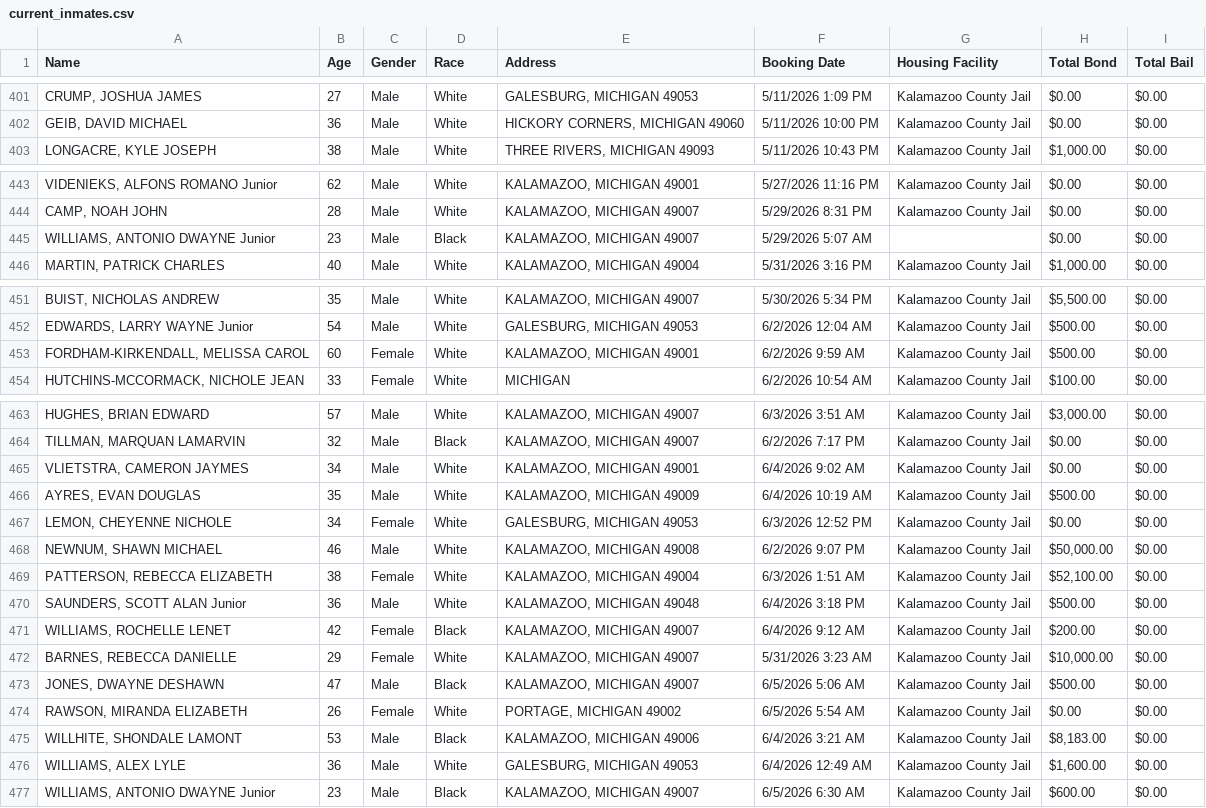
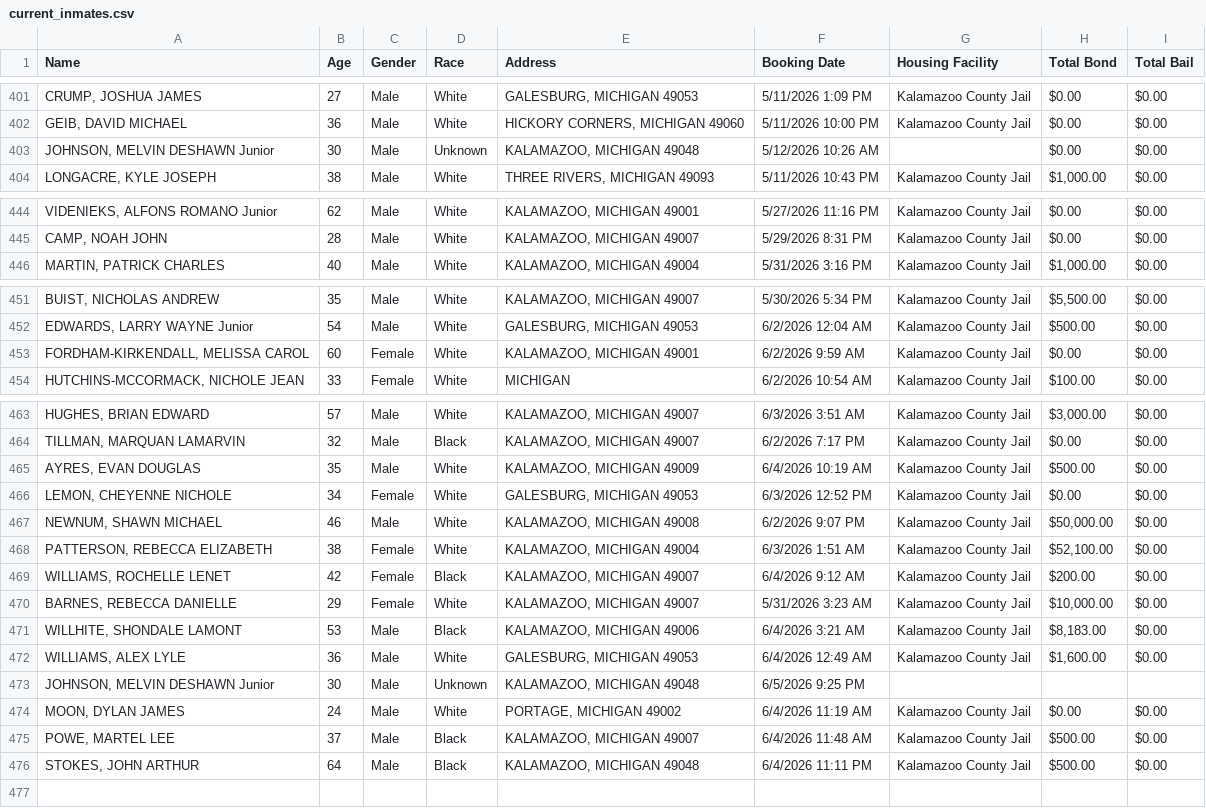
Before and after one commit to kalebwolfgang/kalamazoo-jail-scraper, a CSV file: current_inmates.csv, drawn as a sheet; only a part is shown, gaps mark what is left out.

```diff
--- a/current_inmates.csv
+++ b/current_inmates.csv
@@ -402,2 +402,3 @@ Name,Age,Gender,Race,Address,Booking Date,Housing Facility,Total Bond,Total Bail
 "GEIB, DAVID MICHAEL",36,Male,White,"HICKORY CORNERS, MICHIGAN 49060",5/11/2026 10:00 PM,Kalamazoo County Jail,$0.00,$0.00
+"JOHNSON, MELVIN DESHAWN Junior",30,Male,Unknown,"KALAMAZOO, MICHIGAN 49048",5/12/2026 10:26 AM,,$0.00,$0.00
 "LONGACRE, KYLE JOSEPH",38,Male,White,"THREE RIVERS, MICHIGAN 49093",5/11/2026 10:43 PM,Kalamazoo County Jail,"$1,000.00",$0.00
@@ -444,3 +445,2 @@ Name,Age,Gender,Race,Address,Booking Date,Housing Facility,Total Bond,Total Bail
 "CAMP, NOAH JOHN",28,Male,White,"KALAMAZOO, MICHIGAN 49007",5/29/2026 8:31 PM,Kalamazoo County Jail,$0.00,$0.00
-"WILLIAMS, ANTONIO DWAYNE Junior",23,Male,Black,"KALAMAZOO, MICHIGAN 49007",5/29/2026 5:07 AM,,$0.00,$0.00
 "MARTIN, PATRICK CHARLES",40,Male,White,"KALAMAZOO, MICHIGAN 49004",5/31/2026 3:16 PM,Kalamazoo County Jail,"$1,000.00",$0.00
@@ -452,3 +452,3 @@ Name,Age,Gender,Race,Address,Booking Date,Housing Facility,Total Bond,Total Bail
 "EDWARDS, LARRY WAYNE Junior",54,Male,White,"GALESBURG, MICHIGAN 49053",6/2/2026 12:04 AM,Kalamazoo County Jail,$500.00,$0.00
-"FORDHAM-KIRKENDALL, MELISSA CAROL",60,Female,White,"KALAMAZOO, MICHIGAN 49001",6/2/2026 9:59 AM,Kalamazoo County Jail,$500.00,$0.00
+"FORDHAM-KIRKENDALL, MELISSA CAROL",60,Female,White,"KALAMAZOO, MICHIGAN 49001",6/2/2026 9:59 AM,Kalamazoo County Jail,$0.00,$0.00
 "HUTCHINS-MCCORMACK, NICHOLE JEAN",33,Female,White,MICHIGAN,6/2/2026 10:54 AM,Kalamazoo County Jail,$100.00,$0.00
@@ -464,3 +464,2 @@ Name,Age,Gender,Race,Address,Booking Date,Housing Facility,Total Bond,Total Bail
 "TILLMAN, MARQUAN LAMARVIN",32,Male,Black,"KALAMAZOO, MICHIGAN 49007",6/2/2026 7:17 PM,Kalamazoo County Jail,$0.00,$0.00
-"VLIETSTRA, CAMERON JAYMES",34,Male,White,"KALAMAZOO, MICHIGAN 49001",6/4/2026 9:02 AM,Kalamazoo County Jail,$0.00,$0.00
 "AYRES, EVAN DOUGLAS",35,Male,White,"KALAMAZOO, MICHIGAN 49009",6/4/2026 10:19 AM,Kalamazoo County Jail,$500.00,$0.00
@@ -469,9 +468,9 @@ Name,Age,Gender,Race,Address,Booking Date,Housing Facility,Total Bond,Total Bail
 "PATTERSON, REBECCA ELIZABETH",38,Female,White,"KALAMAZOO, MICHIGAN 49004",6/3/2026 1:51 AM,Kalamazoo County Jail,"$52,100.00",$0.00
-"SAUNDERS, SCOTT ALAN Junior",36,Male,White,"KALAMAZOO, MICHIGAN 49048",6/4/2026 3:18 PM,Kalamazoo County Jail,$500.00,$0.00
 "WILLIAMS, ROCHELLE LENET",42,Female,Black,"KALAMAZOO, MICHIGAN 49007",6/4/2026 9:12 AM,Kalamazoo County Jail,$200.00,$0.00
 "BARNES, REBECCA DANIELLE",29,Female,White,"KALAMAZOO, MICHIGAN 49007",5/31/2026 3:23 AM,Kalamazoo County Jail,"$10,000.00",$0.00
-"JONES, DWAYNE DESHAWN",47,Male,Black,"KALAMAZOO, MICHIGAN 49007",6/5/2026 5:06 AM,Kalamazoo County Jail,$500.00,$0.00
-"RAWSON, MIRANDA ELIZABETH",26,Female,White,"PORTAGE, MICHIGAN 49002",6/5/2026 5:54 AM,Kalamazoo County Jail,$0.00,$0.00
 "WILLHITE, SHONDALE LAMONT",53,Male,Black,"KALAMAZOO, MICHIGAN 49006",6/4/2026 3:21 AM,Kalamazoo County Jail,"$8,183.00",$0.00
 "WILLIAMS, ALEX LYLE",36,Male,White,"GALESBURG, MICHIGAN 49053",6/4/2026 12:49 AM,Kalamazoo County Jail,"$1,600.00",$0.00
-"WILLIAMS, ANTONIO DWAYNE Junior",23,Male,Black,"KALAMAZOO, MICHIGAN 49007",6/5/2026 6:30 AM,Kalamazoo County Jail,$600.00,$0.00
+"JOHNSON, MELVIN DESHAWN Junior",30,Male,Unknown,"KALAMAZOO, MICHIGAN 49048",6/5/2026 9:25 PM,,,
+"MOON, DYLAN JAMES",24,Male,White,"PORTAGE, MICHIGAN 49002",6/4/2026 11:19 AM,Kalamazoo County Jail,$0.00,$0.00
+"POWE, MARTEL LEE",37,Male,Black,"KALAMAZOO, MICHIGAN 49007",6/4/2026 11:48 AM,Kalamazoo County Jail,$500.00,$0.00
+"STOKES, JOHN ARTHUR",64,Male,Black,"KALAMAZOO, MICHIGAN 49048",6/4/2026 11:11 PM,Kalamazoo County Jail,$500.00,$0.00
```
Also changed, not shown: all_historical_people.csv, daily_demographics.csv, 1 other file.
